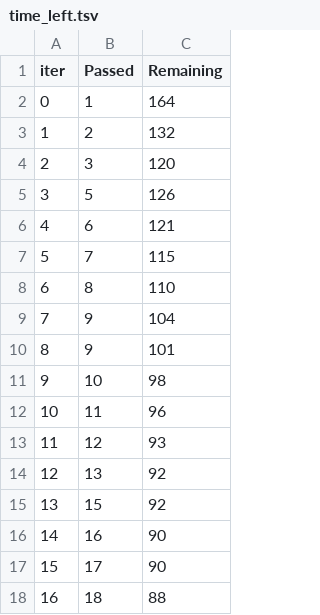
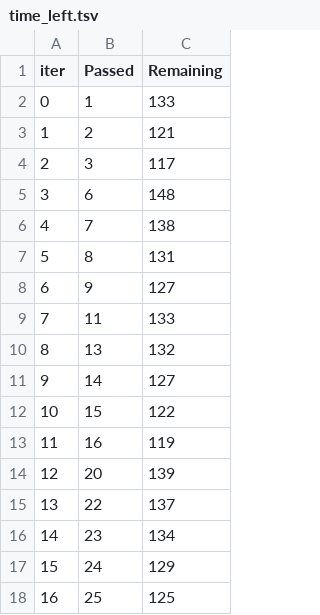
Before and after one commit to semwal28/mlproject, a TSV file: src/components/catboost_info/time_left.tsv, drawn as a sheet; only a part is shown; the diff covers the shown part only.

```diff
--- a/src/components/catboost_info/time_left.tsv
+++ b/src/components/catboost_info/time_left.tsv
@@ -1,18 +1,18 @@
 iter	Passed	Remaining
-0	1	164
-1	2	132
-2	3	120
-3	5	126
-4	6	121
-5	7	115
-6	8	110
-7	9	104
-8	9	101
-9	10	98
-10	11	96
-11	12	93
-12	13	92
-13	15	92
-14	16	90
-15	17	90
-16	18	88
+0	1	133
+1	2	121
+2	3	117
+3	6	148
+4	7	138
+5	8	131
+6	9	127
+7	11	133
+8	13	132
+9	14	127
+10	15	122
+11	16	119
+12	20	139
+13	22	137
+14	23	134
+15	24	129
+16	25	125
```
Also changed, not shown: 164 edited cells elsewhere in this file, notebook/data/student.csv, src/components/artifacts/raw.csv, 39 other files.
